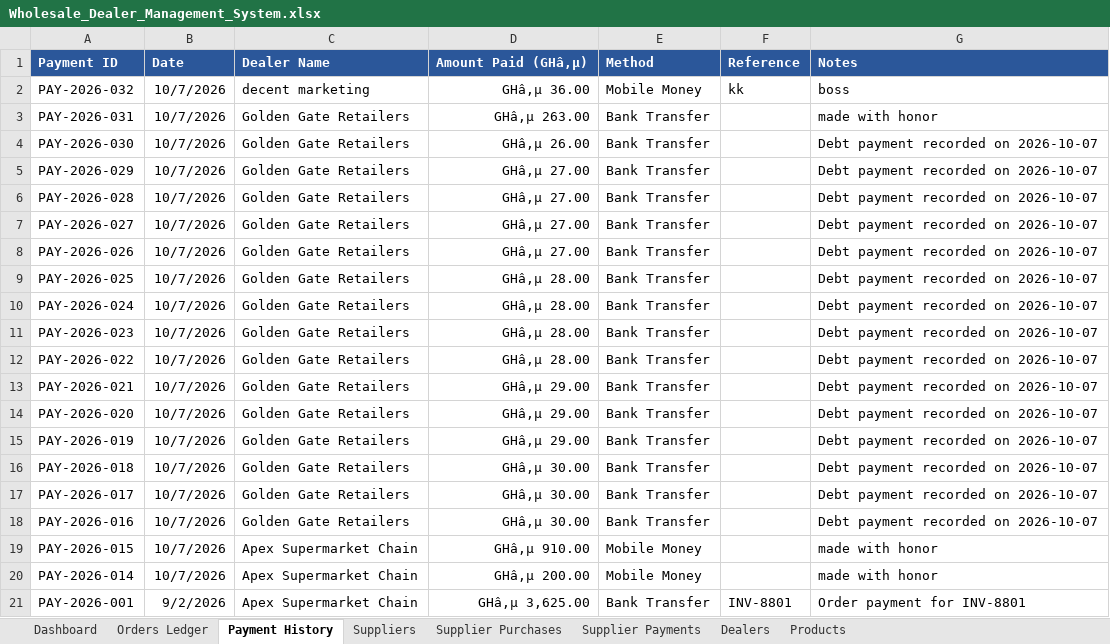
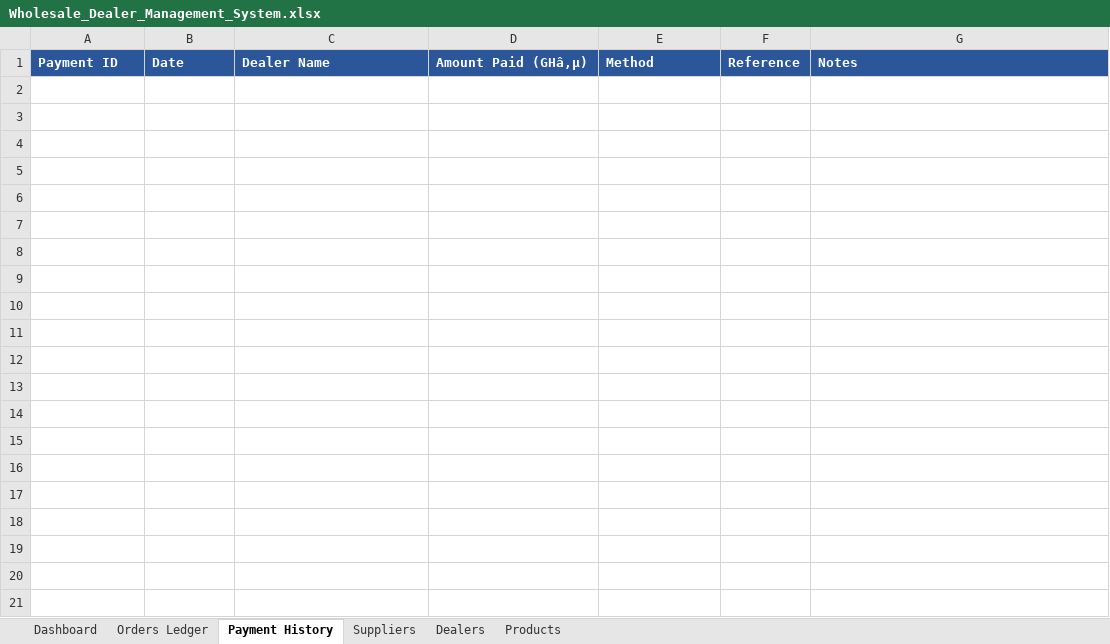
Before and after one commit to couragebrown/wholesale-for-siake, an Excel workbook: Wholesale_Dealer_Management_System.xlsx, sheet Payment History, drawn as a sheet; only a part is shown; values as stored, in another font and other column widths than the file's, no borders; the diff covers the shown part only; the diff names each change by its address in the sheet, - before the commit and + after, or states it on an @@ line.

Commit message:
feat: add multi-product order engine, searchable dealer datalist, empty payment inputs, and zero data loss architecture

```diff
--- a/Wholesale_Dealer_Management_System.xlsx (sheet Payment History)
+++ b/Wholesale_Dealer_Management_System.xlsx (sheet Payment History)
-sheet tab: Supplier Purchases
-sheet tab: Supplier Payments
-row 2: PAY-2026-032 | 10/7/2026 | decent marketing | GHâ‚µ 36.00 | Mobile Money | kk | boss
-row 3: PAY-2026-031 | 10/7/2026 | Golden Gate Retailers | GHâ‚µ 263.00 | Bank Transfer |  | made with honor
-row 4: PAY-2026-030 | 10/7/2026 | Golden Gate Retailers | GHâ‚µ 26.00 | Bank Transfer |  | Debt payment recorded on 2026-10-07
-row 5: PAY-2026-029 | 10/7/2026 | Golden Gate Retailers | GHâ‚µ 27.00 | Bank Transfer |  | Debt payment recorded on 2026-10-07
-row 6: PAY-2026-028 | 10/7/2026 | Golden Gate Retailers | GHâ‚µ 27.00 | Bank Transfer |  | Debt payment recorded on 2026-10-07
-row 7: PAY-2026-027 | 10/7/2026 | Golden Gate Retailers | GHâ‚µ 27.00 | Bank Transfer |  | Debt payment recorded on 2026-10-07
-row 8: PAY-2026-026 | 10/7/2026 | Golden Gate Retailers | GHâ‚µ 27.00 | Bank Transfer |  | Debt payment recorded on 2026-10-07
-row 9: PAY-2026-025 | 10/7/2026 | Golden Gate Retailers | GHâ‚µ 28.00 | Bank Transfer |  | Debt payment recorded on 2026-10-07
-row 10: PAY-2026-024 | 10/7/2026 | Golden Gate Retailers | GHâ‚µ 28.00 | Bank Transfer |  | Debt payment recorded on 2026-10-07
-row 11: PAY-2026-023 | 10/7/2026 | Golden Gate Retailers | GHâ‚µ 28.00 | Bank Transfer |  | Debt payment recorded on 2026-10-07
-row 12: PAY-2026-022 | 10/7/2026 | Golden Gate Retailers | GHâ‚µ 28.00 | Bank Transfer |  | Debt payment recorded on 2026-10-07
-row 13: PAY-2026-021 | 10/7/2026 | Golden Gate Retailers | GHâ‚µ 29.00 | Bank Transfer |  | Debt payment recorded on 2026-10-07
-row 14: PAY-2026-020 | 10/7/2026 | Golden Gate Retailers | GHâ‚µ 29.00 | Bank Transfer |  | Debt payment recorded on 2026-10-07
-row 15: PAY-2026-019 | 10/7/2026 | Golden Gate Retailers | GHâ‚µ 29.00 | Bank Transfer |  | Debt payment recorded on 2026-10-07
-row 16: PAY-2026-018 | 10/7/2026 | Golden Gate Retailers | GHâ‚µ 30.00 | Bank Transfer |  | Debt payment recorded on 2026-10-07
-row 17: PAY-2026-017 | 10/7/2026 | Golden Gate Retailers | GHâ‚µ 30.00 | Bank Transfer |  | Debt payment recorded on 2026-10-07
-row 18: PAY-2026-016 | 10/7/2026 | Golden Gate Retailers | GHâ‚µ 30.00 | Bank Transfer |  | Debt payment recorded on 2026-10-07
-row 19: PAY-2026-015 | 10/7/2026 | Apex Supermarket Chain | GHâ‚µ 910.00 | Mobile Money |  | made with honor
-row 20: PAY-2026-014 | 10/7/2026 | Apex Supermarket Chain | GHâ‚µ 200.00 | Mobile Money |  | made with honor
-row 21: PAY-2026-001 | 9/2/2026 | Apex Supermarket Chain | GHâ‚µ 3,625.00 | Bank Transfer | INV-8801 | Order payment for INV-8801
```
Also changed, not shown: 12 removed rows elsewhere in this sheet, sheet Orders Ledger, sheet Products, sheet Dealers, sheet Suppliers, sheet Dashboard, 14 other files.
